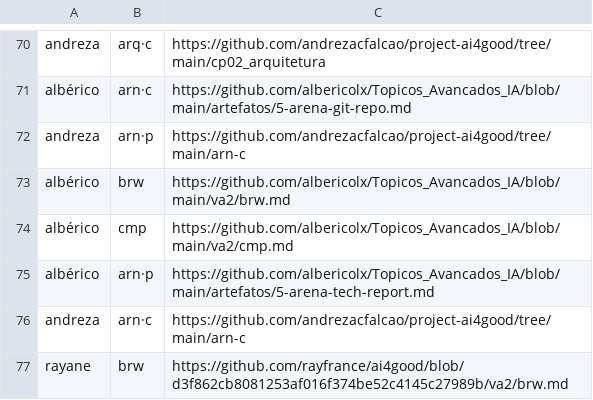
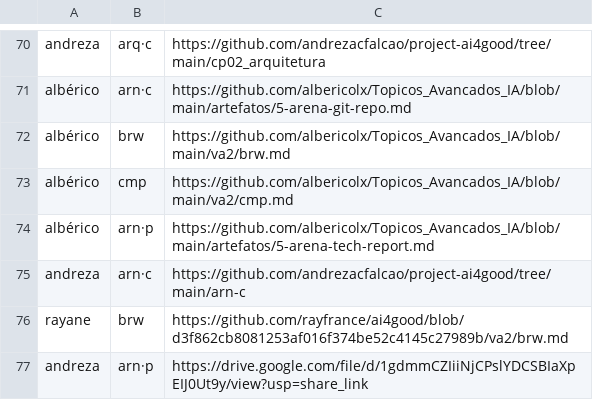
Before and after one commit to lsfcin/lsf-links, a TSV file: ai4good/entregas.tsv, drawn as a sheet; only a part is shown, gaps mark what is left out.

Commit message:
entrega: andreza arn·p

```diff
--- a/ai4good/entregas.tsv
+++ b/ai4good/entregas.tsv
@@ -71,3 +71,2 @@ andreza	arq·c	https://github.com/andrezacfalcao/project-ai4good/tree/main/cp02_
 albérico	arn·c	https://github.com/albericolx/Topicos_Avancados_IA/blob/main/artefatos/5-arena-git-repo.md
-andreza	arn·p	https://github.com/andrezacfalcao/project-ai4good/tree/main/arn-c
 albérico	brw	https://github.com/albericolx/Topicos_Avancados_IA/blob/main/va2/brw.md
@@ -77 +76,2 @@ andreza	arn·c	https://github.com/andrezacfalcao/project-ai4good/tree/main/arn-c
 rayane	brw	https://github.com/rayfrance/ai4good/blob/d3f862cb8081253af016f374be52c4145c27989b/va2/brw.md
+andreza	arn·p	https://drive.google.com/file/d/1gdmmCZIiiNjCPslYDCSBIaXpEIJ0Ut9y/view?usp=share_link
```
